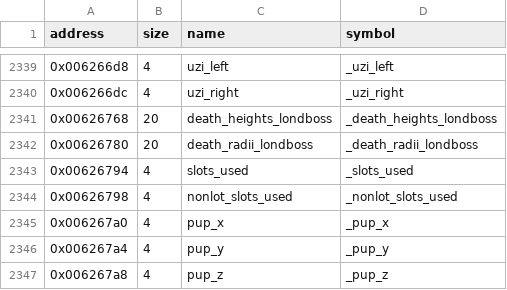
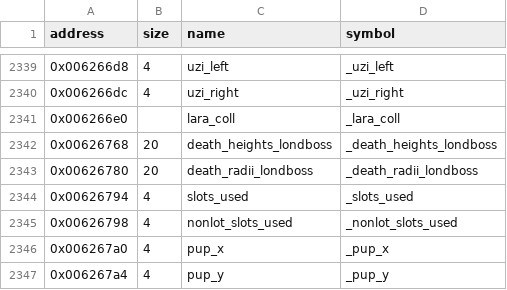
Before and after one commit to LostArtefacts/tr03, a CSV file: config/symbols.csv, drawn as a sheet; only a part is shown, gaps mark what is left out; the shorter side is filled out with more unchanged rows; the diff names each change by its address in the sheet, - before the commit and + after, or states it on an @@ line.

Commit message:
Define Lara's state routine tables for the exe
laramisc.c gets the control, extra and collision routine tables and
mycoll, with prototypes for the routines it names. The original
folded lara_void_func into DrawDummyItem, so the tables name that.
lara_coll gets its row in symbols.csv, so mycoll can point at it.

```diff
--- a/config/symbols.csv
+++ b/config/symbols.csv
+row 2341: 0x006266e0 |  | lara_coll | _lara_coll
```
Also changed, not shown: 2 other files.
